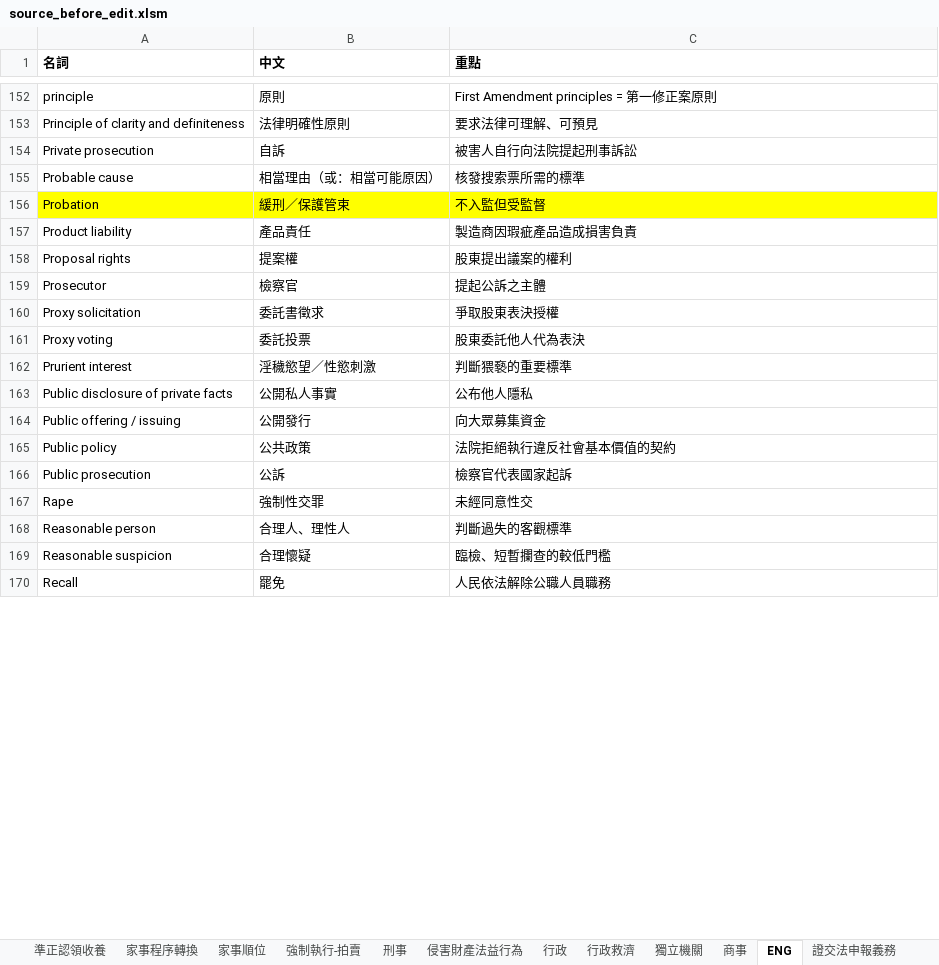
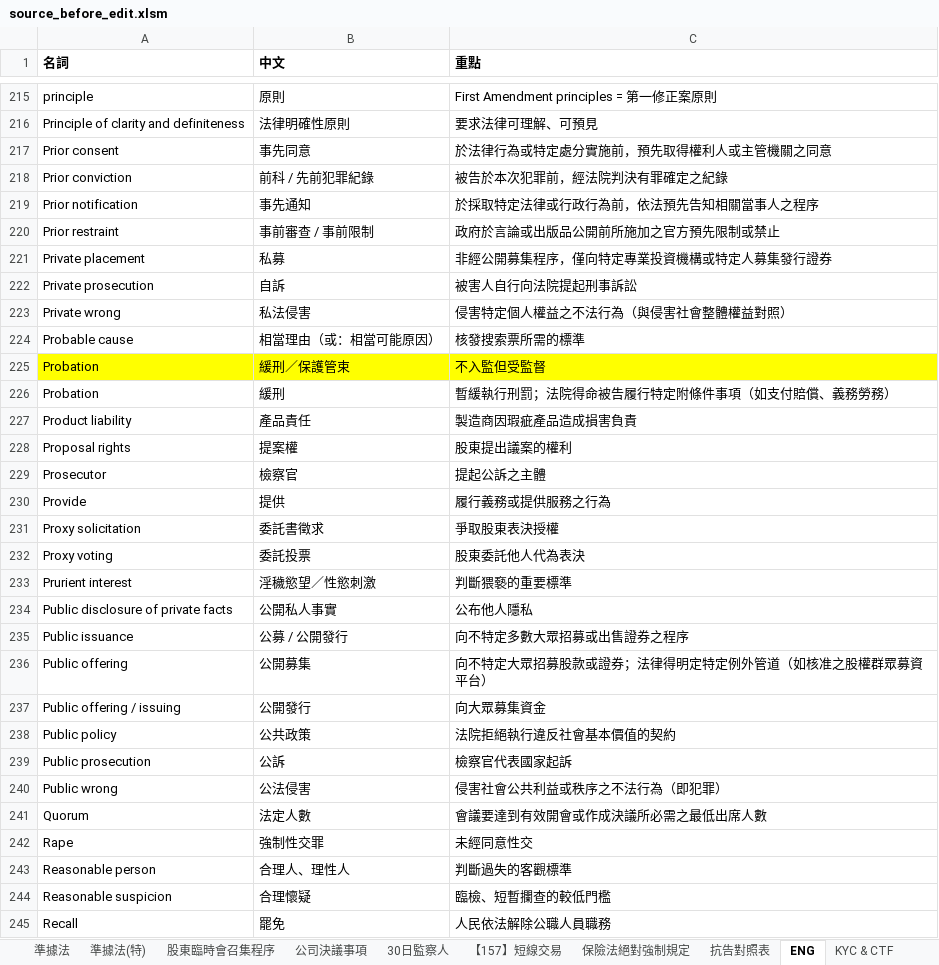
Before and after one commit to lawrencekuo1118/-, an Excel workbook: law-articles/diagnosis/source_before_edit.xlsm, sheet ENG, drawn as a sheet; only a part is shown, gaps mark what is left out; values as stored, in another font and other column widths than the file's, no borders; the diff covers the shown part only; the diff names each change by its address in the sheet, - before the commit and + after, or states it on an @@ line.

```diff
--- a/law-articles/diagnosis/source_before_edit.xlsm (sheet ENG)
+++ b/law-articles/diagnosis/source_before_edit.xlsm (sheet ENG)
+row 217: Prior consent | 事先同意 | 於法律行為或特定處分實施前，預先取得權利人或主管機關之同意
+row 218: Prior conviction | 前科 / 先前犯罪紀錄 | 被告於本次犯罪前，經法院判決有罪確定之紀錄
+row 219: Prior notification | 事先通知 | 於採取特定法律或行政行為前，依法預先告知相關當事人之程序
+row 220: Prior restraint | 事前審查 / 事前限制 | 政府於言論或出版品公開前所施加之官方預先限制或禁止
+row 221: Private placement | 私募 | 非經公開募集程序，僅向特定專業投資機構或特定人募集發行證券
+row 223: Private wrong | 私法侵害 | 侵害特定個人權益之不法行為（與侵害社會整體權益對照）
+row 226: Probation | 緩刑 | 暫緩執行刑罰；法院得命被告履行特定附條件事項（如支付賠償、義務勞務）
+row 230: Provide | 提供 | 履行義務或提供服務之行為
+row 235: Public issuance | 公募 / 公開發行 | 向不特定多數大眾招募或出售證券之程序
+row 236: Public offering | 公開募集 | 向不特定大眾招募股款或證券；法律得明定特定例外管道（如核准之股權群眾募資平台）
+row 240: Public wrong | 公法侵害 | 侵害社會公共利益或秩序之不法行為（即犯罪）
+row 241: Quorum | 法定人數 | 會議要達到有效開會或作成決議所必需之最低出席人數
```
Also changed, not shown: 89 added rows, 1 removed row and 1 edited cell elsewhere in this sheet, sheet 準據法, sheet 公司決議事項, sheet 憲法與判決, sheet 30日監察人, sheet 【157】短線交易, other sheet tabs, charts or pictures, 18 other files.
